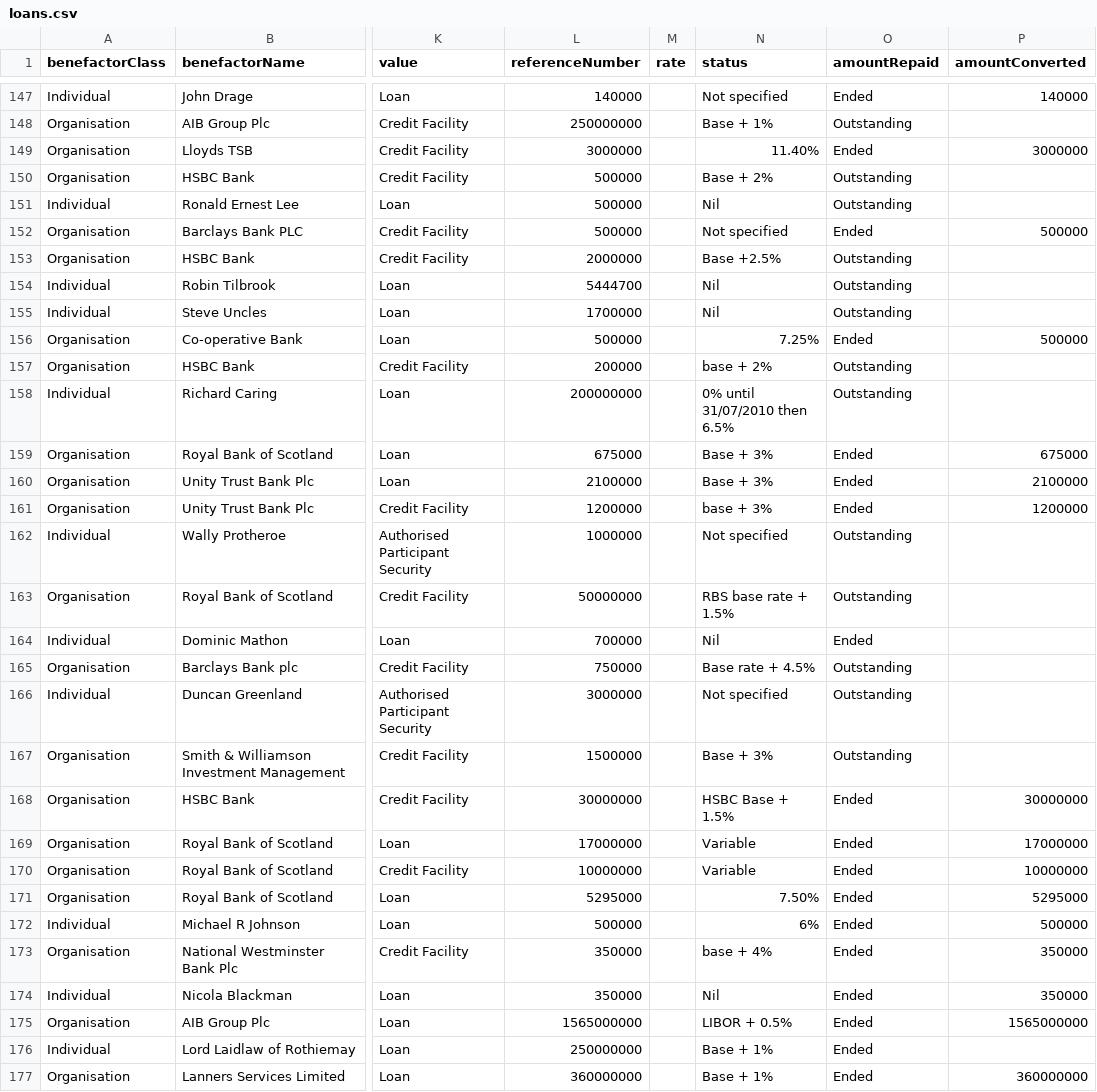
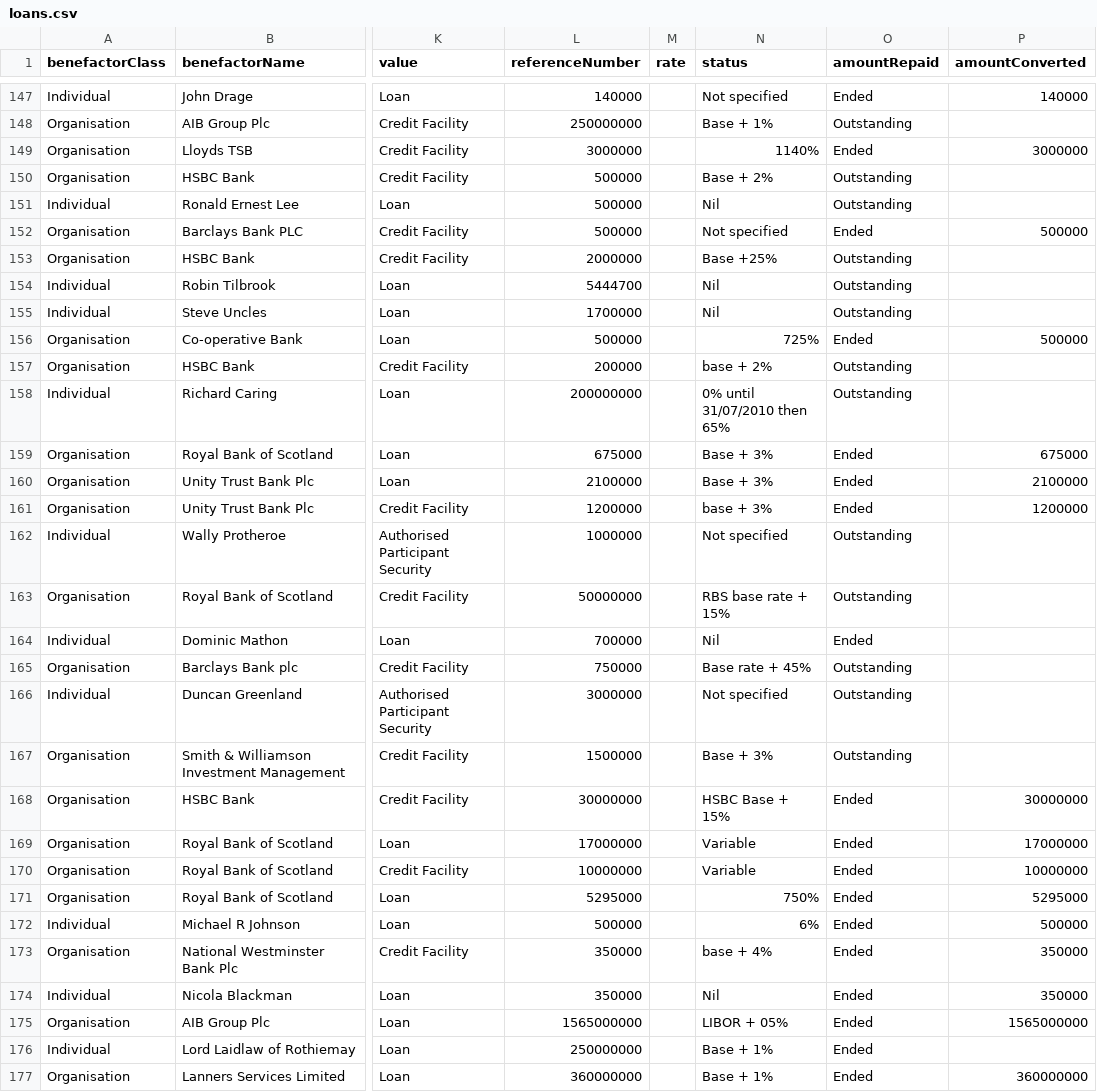
Before and after one commit to maxharlow/scrape-pef, a CSV file: loans.csv, drawn as a sheet; only a part is shown, gaps mark what is left out; the diff covers the shown part only; the diff names each change by its address in the sheet, - before the commit and + after, or states it on an @@ line.

```diff
--- a/loans.csv
+++ b/loans.csv
-N149 (status): 11.40%
+N149 (status): 1140%
-N153 (status): Base +2.5%
+N153 (status): Base +25%
-N156 (status): 7.25%
+N156 (status): 725%
-N158 (status): 0% until 31/07/2010 then 6.5%
+N158 (status): 0% until 31/07/2010 then 65%
-N163 (status): RBS base rate + 1.5%
+N163 (status): RBS base rate + 15%
-N165 (status): Base rate + 4.5%
+N165 (status): Base rate + 45%
-N168 (status): HSBC Base + 1.5%
+N168 (status): HSBC Base + 15%
-N171 (status): 7.50%
+N171 (status): 750%
-N175 (status): LIBOR + 0.5%
+N175 (status): LIBOR + 05%
```
Also changed, not shown: 105 edited cells elsewhere in this file, 1 other file.
